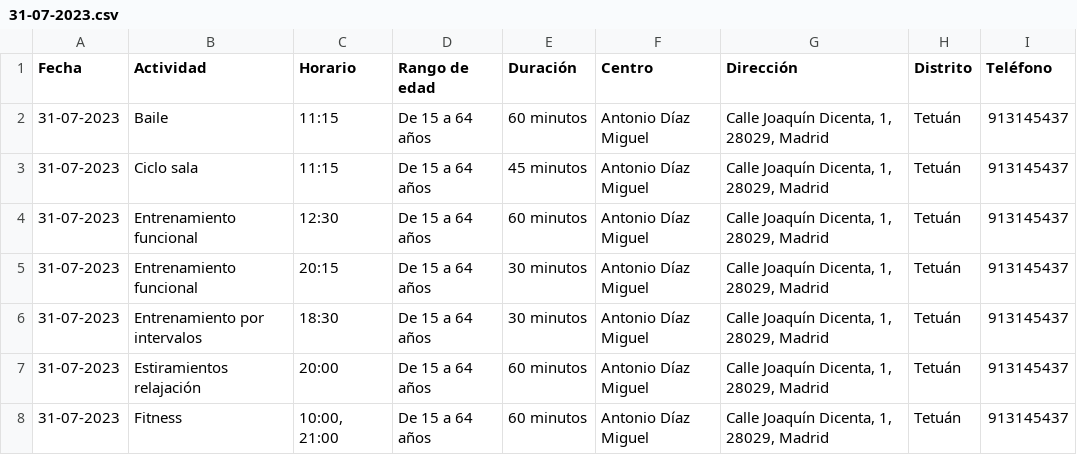
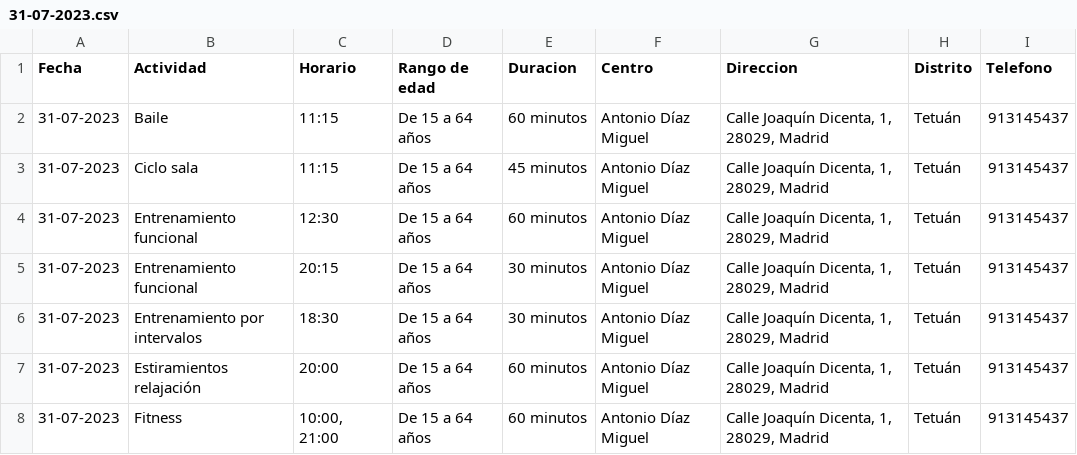
Before and after one commit to Erikahenriquez78/DATA, a CSV file: Notebooks/Actividades deportivas/data/31-07-2023.csv (was app/data/31-07-2023.csv), drawn as a sheet; only a part is shown.

```diff
--- a/app/data/31-07-2023.csv
+++ b/Notebooks/Actividades deportivas/data/31-07-2023.csv
@@ -1,2 +1,2 @@
-Fecha,Actividad,Horario,Rango de edad,Duración,Centro,Dirección,Distrito,Teléfono
+Fecha,Actividad,Horario,Rango de edad,Duracion,Centro,Direccion,Distrito,Telefono
 31-07-2023,Baile,11:15,De 15 a 64 años,60 minutos,Antonio Díaz Miguel,"Calle Joaquín Dicenta, 1, 28029, Madrid",Tetuán,913145437
```
Also changed, not shown: 1 other file.
